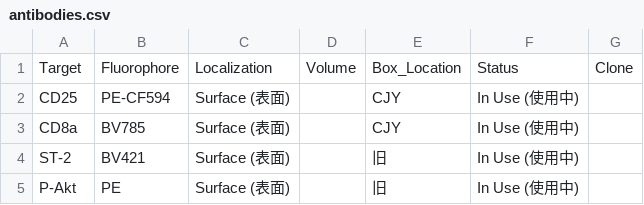
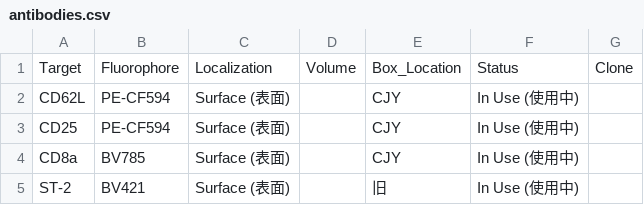
Before and after one commit to Zwww404/antibody-app, a CSV file: antibodies.csv, drawn as a sheet; only a part is shown; the shorter side is filled out with more unchanged rows; the diff names each change by its address in the sheet, - before the commit and + after, or states it on an @@ line.

```diff
--- a/antibodies.csv
+++ b/antibodies.csv
+row 2: CD62L | PE-CF594 | Surface (表面) |  | CJY | In Use (使用中)
```
